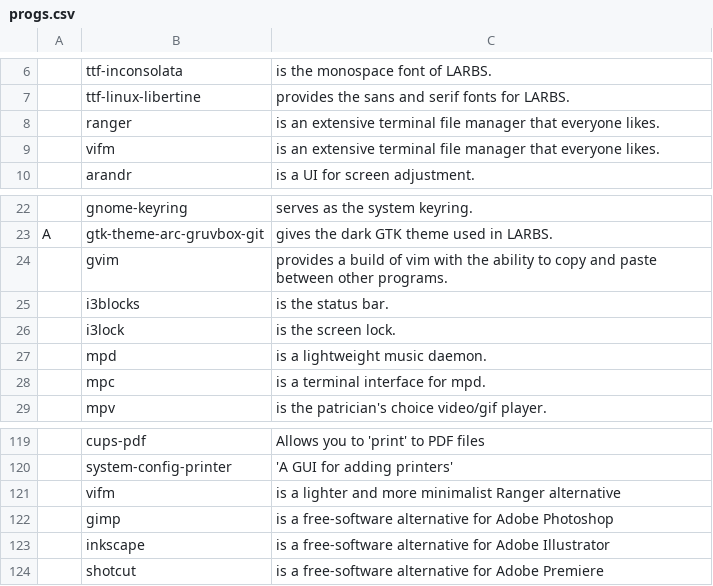
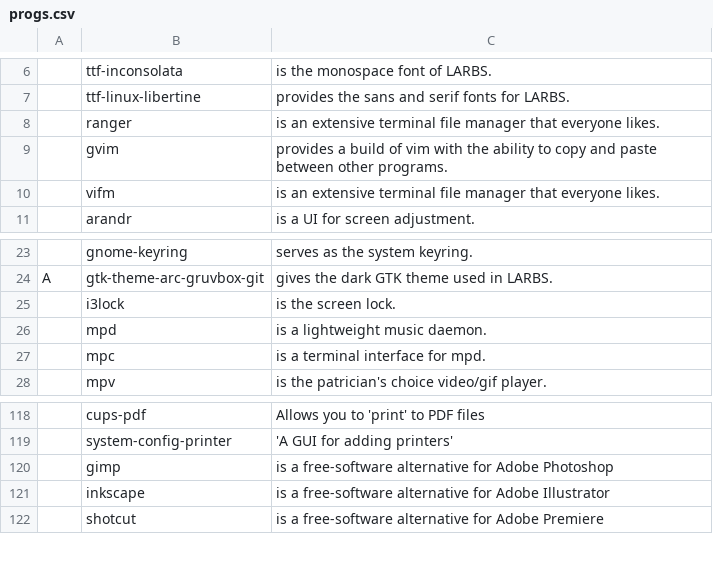
Before and after one commit to lucianonooijen/LARBS, a CSV file: progs.csv, drawn as a sheet; only a part is shown, gaps mark what is left out; removed rows and columns are numbered as before the commit, all else as after; the diff names each change by its address in the sheet, - before the commit and + after, or states it on an @@ line.

Commit message:
Cleaned progs
Signed-off-by: Luciano Nooijen <luciano@bytecode.nl>

```diff
--- a/progs.csv
+++ b/progs.csv
@@ row 24 moved to row 9: gvim @@
-row 25:  | i3blocks | is the status bar.
-row 121:  | vifm | is a lighter and more minimalist Ranger alternative
```
Also changed, not shown: 1 other file.
